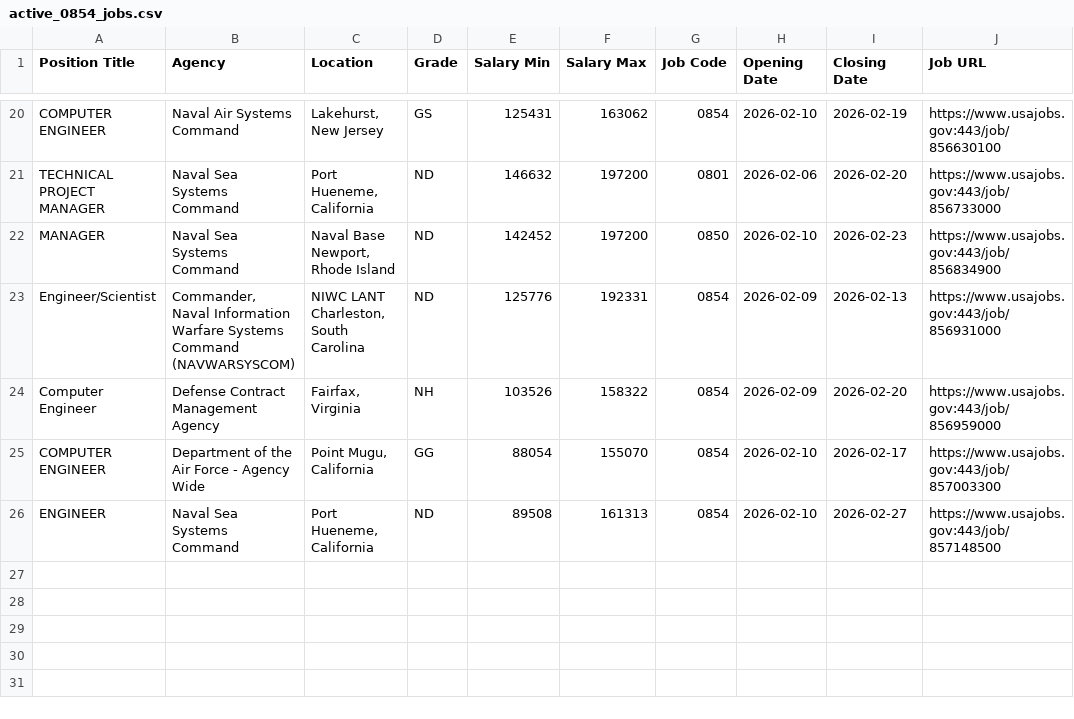
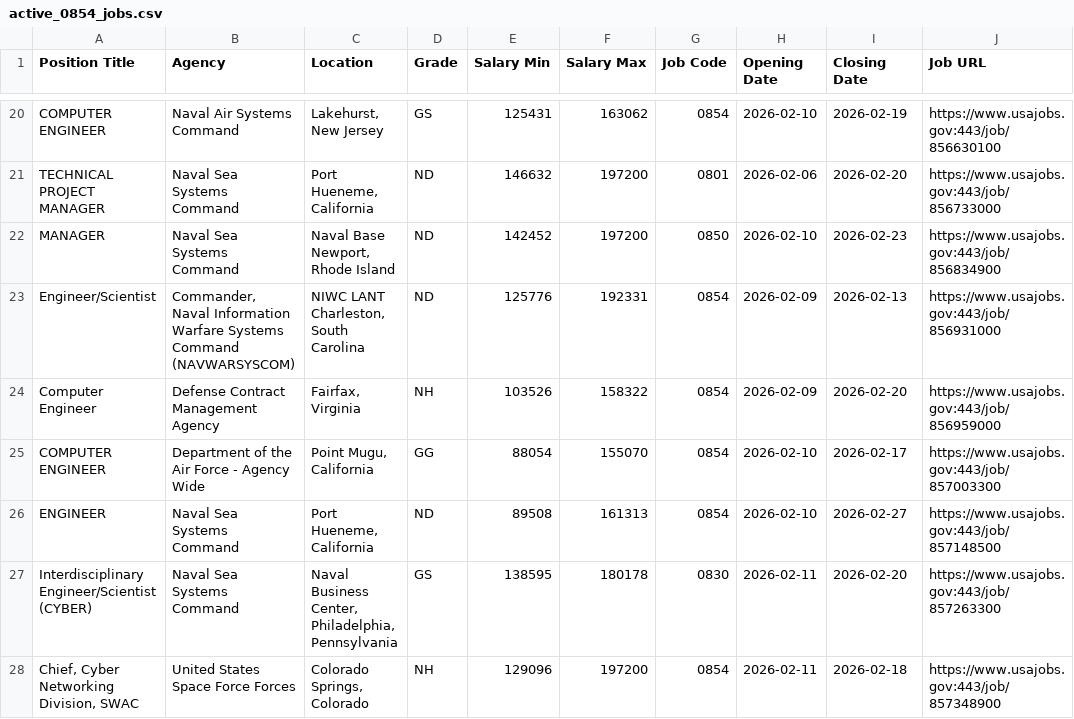
Before and after one commit to fartbagxp/fedjobs, a CSV file: data/raw/active_0854_jobs.csv, drawn as a sheet; only a part is shown, gaps mark what is left out; the diff names each change by its address in the sheet, - before the commit and + after, or states it on an @@ line.

```diff
--- a/data/raw/active_0854_jobs.csv
+++ b/data/raw/active_0854_jobs.csv
+row 27: Interdisciplinary Engineer/Scientist (CYBER) | Naval Sea Systems Command | Naval Business Center, Philadelphia, Pennsylvania | GS | 138595 | 180178 | 0830 | 2026-02-11 | 2026-02-20 | https://www.usajobs.gov:443/job/857263300
+row 28: Chief, Cyber Networking Division, SWAC | United States Space Force Forces | Colorado Springs, Colorado | NH | 129096 | 197200 | 0854 | 2026-02-11 | 2026-02-18 | https://www.usajobs.gov:443/job/857348900
```
Also changed, not shown: data/raw/active_1550_jobs.csv, data/raw/active_1560_jobs.csv, 2 other files.
